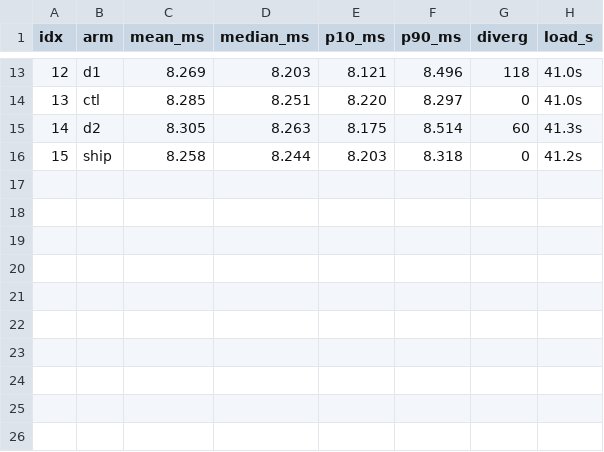
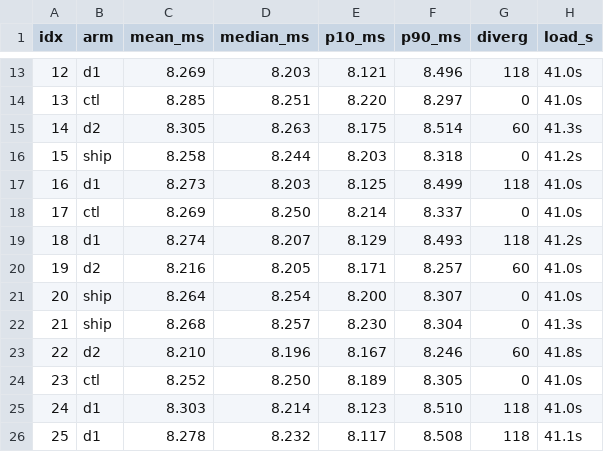
Before and after one commit to morganmcg1/mlxfast-challenge_senpai, a TSV file: research/maple-tanjiro-r118/evidence/orderA/abba.tsv, drawn as a sheet; only a part is shown, gaps mark what is left out.

Commit message:
R118-A: method write-up, W&B logger, machine-readable analyser output, and a pricing correction I owe you.
METHOD.md states the design in the form the charge asked for: one binary switched
by DARKBLOOM_SHARED_QMV_ARM, byte-identical negative control, paired blocks,
ORDER_B the exact time reversal of ORDER_A, orders reported separately, block
bootstrap on the median with the mean beside it, raw per-step CSV with a used
column instead of a deletion, bimodality screen before any interval is quoted.

PRICING-NOTE.md: I mis-priced my own target in PREREG by a factor of 2.2.
PREREG applied the Rule 105.12 core-scaling (M4 us / 2.29) to an excess the
charge itself calls core-count invariant. The correction makes the negative
STRONGER, because the dose arms only reach the core-scalable interior, and it
moves the whole prize into the dispatch structure where R114-E just showed a
working remedy. Upper bound there: 39 dispatches x alphonses realised
1.92 us/dispatch = 75 us/step core-count invariant. Held at arms length for two
reasons stated in the note. The pre-registered decision rule is untouched.

analyze-dose.py now also prints the pooled sample contrast under BOTH estimators
and writes summary-<label>.json, so RESULT.md and the W&B run cannot disagree
with the CSV. wandb-r118a.py reads only those JSONs.

```diff
--- a/research/maple-tanjiro-r118/evidence/orderA/abba.tsv
+++ b/research/maple-tanjiro-r118/evidence/orderA/abba.tsv
@@ -16 +16,11 @@ idx	arm	mean_ms	median_ms	p10_ms	p90_ms	diverg	load_s
 15	ship	8.258	8.244	8.203	8.318	0	41.2s
+16	d1	8.273	8.203	8.125	8.499	118	41.0s
+17	ctl	8.269	8.250	8.214	8.337	0	41.0s
+18	d1	8.274	8.207	8.129	8.493	118	41.2s
+19	d2	8.216	8.205	8.171	8.257	60	41.0s
+20	ship	8.264	8.254	8.200	8.307	0	41.0s
+21	ship	8.268	8.257	8.230	8.304	0	41.3s
+22	d2	8.210	8.196	8.167	8.246	60	41.8s
+23	ctl	8.252	8.250	8.189	8.305	0	41.0s
+24	d1	8.303	8.214	8.123	8.510	118	41.0s
+25	d1	8.278	8.232	8.117	8.508	118	41.1s
```
Also changed, not shown: 29 other files.
